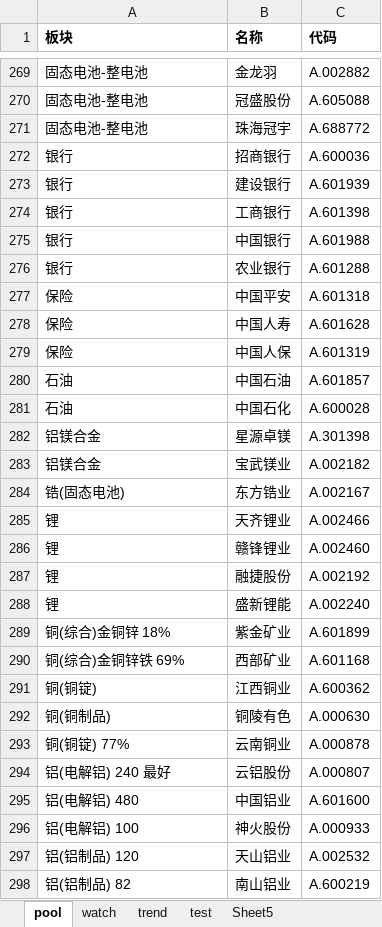
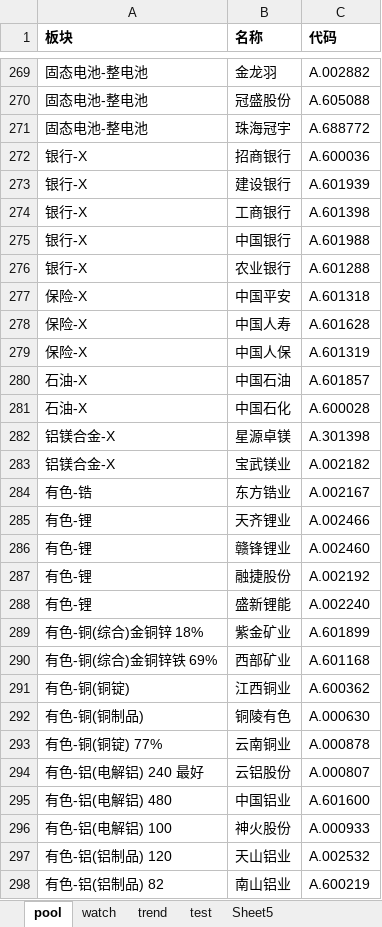
Before and after one commit to sztommylu/Time, an Excel workbook: DayDayHappy.xlsx, sheet pool, drawn as a sheet; only a part is shown, gaps mark what is left out; values as stored, in another font and other column widths than the file's, no borders; the diff covers the shown part only; the diff names each change by its address in the sheet, - before the commit and + after, or states it on an @@ line.

```diff
--- a/DayDayHappy.xlsx (sheet pool)
+++ b/DayDayHappy.xlsx (sheet pool)
-A272:A276 (板块): 银行
+A272:A276 (板块): 银行-X
-A277:A279 (板块): 保险
+A277:A279 (板块): 保险-X
-A280:A281 (板块): 石油
+A280:A281 (板块): 石油-X
-A282:A283 (板块): 铝镁合金
+A282:A283 (板块): 铝镁合金-X
-A284 (板块): 锆(固态电池)
+A284 (板块): 有色-锆
-A285:A288 (板块): 锂
+A285:A288 (板块): 有色-锂
-A289 (板块): 铜(综合)金铜锌 18%
+A289 (板块): 有色-铜(综合)金铜锌 18%
-A290 (板块): 铜(综合)金铜锌铁 69%
+A290 (板块): 有色-铜(综合)金铜锌铁 69%
-A291 (板块): 铜(铜锭)
+A291 (板块): 有色-铜(铜锭)
-A292 (板块): 铜(铜制品)
+A292 (板块): 有色-铜(铜制品)
-A293 (板块): 铜(铜锭) 77%
+A293 (板块): 有色-铜(铜锭) 77%
-A294 (板块): 铝(电解铝) 240 最好
+A294 (板块): 有色-铝(电解铝) 240 最好
-A295 (板块): 铝(电解铝) 480
+A295 (板块): 有色-铝(电解铝) 480
-A296 (板块): 铝(电解铝) 100
+A296 (板块): 有色-铝(电解铝) 100
-A297 (板块): 铝(铝制品) 120
+A297 (板块): 有色-铝(铝制品) 120
-A298 (板块): 铝(铝制品) 82
+A298 (板块): 有色-铝(铝制品) 82
```
Also changed, not shown: 221 edited cells elsewhere in this sheet, sheet trend, 2 other files.
